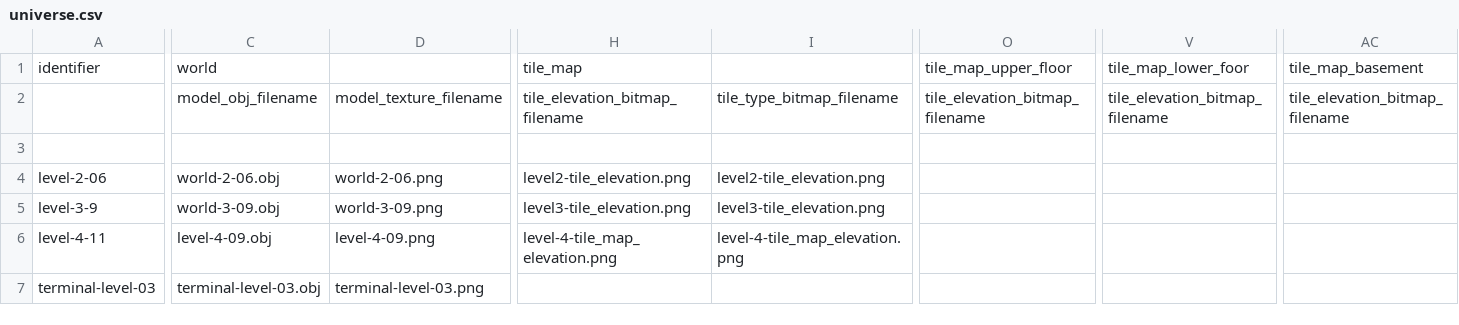
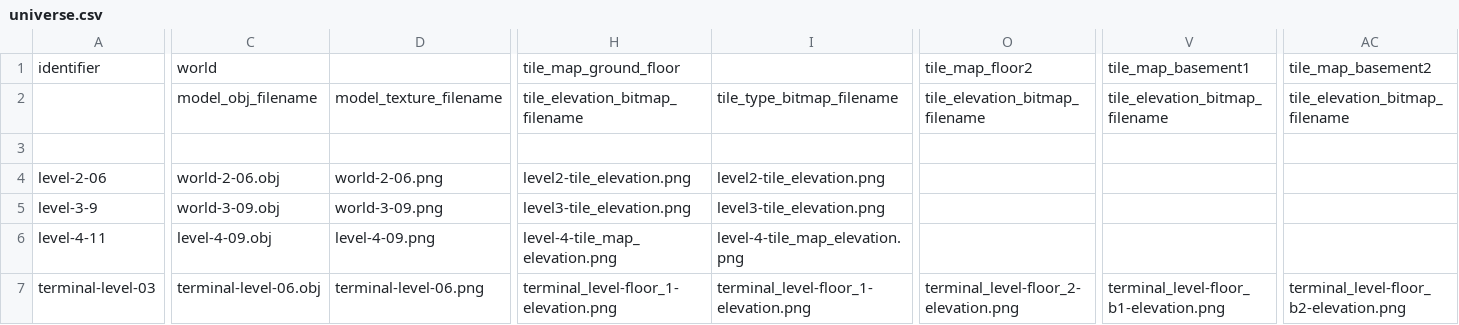
Before and after one commit to MarkOates/Krampus2023-Robieo, a CSV file: bin/data/levels/universe.csv, drawn as a sheet; only a part is shown, gaps mark what is left out; the diff covers the shown part only; the diff names each change by its address in the sheet, - before the commit and + after, or states it on an @@ line.

Commit message:
* Add multiple levels to level source listing

```diff
--- a/bin/data/levels/universe.csv
+++ b/bin/data/levels/universe.csv
-H1: tile_map
+H1: tile_map_ground_floor
-O1: tile_map_upper_floor
+O1: tile_map_floor2
-V1: tile_map_lower_foor
+V1: tile_map_basement1
-AC1: tile_map_basement
+AC1: tile_map_basement2
-C7: terminal-level-03.obj
+C7: terminal-level-06.obj
-D7: terminal-level-03.png
+D7: terminal-level-06.png
-H7: (empty)
+H7: terminal_level-floor_1-elevation.png
-I7: (empty)
+I7: terminal_level-floor_1-elevation.png
-O7: (empty)
+O7: terminal_level-floor_2-elevation.png
-V7: (empty)
+V7: terminal_level-floor_b1-elevation.png
-AC7: (empty)
+AC7: terminal_level-floor_b2-elevation.png
```
Also changed, not shown: 8 edited cells elsewhere in this file, 10 other files.
